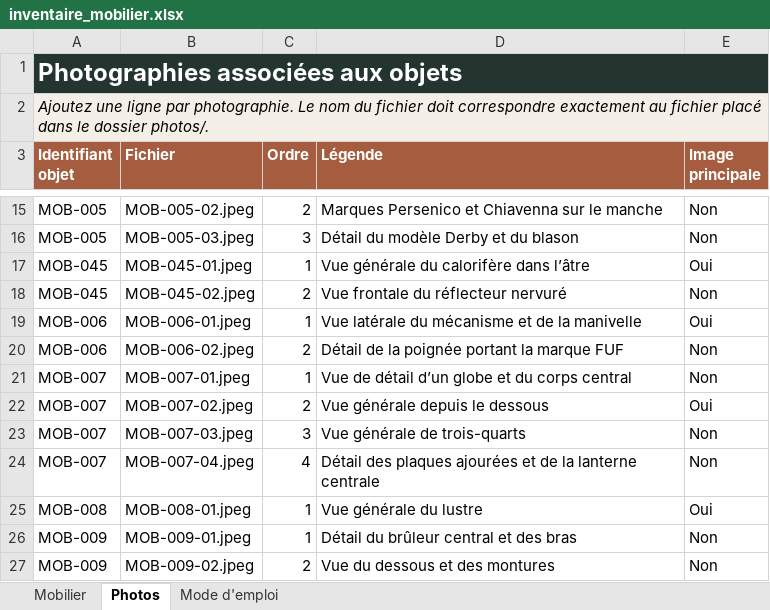
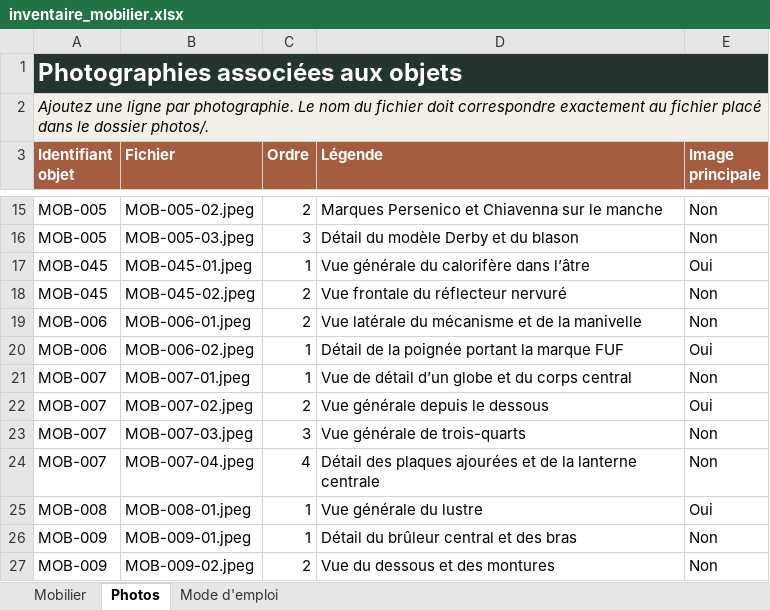
Before and after one commit to nicocoquet/emeleta, an Excel workbook: inventaire_mobilier.xlsx, sheet Photos, drawn as a sheet; only a part is shown, gaps mark what is left out; values as stored, in another font and other column widths than the file's, no borders; table styles not drawn; the diff names each change by its address in the sheet, - before the commit and + after, or states it on an @@ line.

Commit message:
Add files via upload

```diff
--- a/inventaire_mobilier.xlsx (sheet Photos)
+++ b/inventaire_mobilier.xlsx (sheet Photos)
-C19 (Ordre): 1
+C19 (Ordre): 2
-E19 (Image principale): Oui
+E19 (Image principale): Non
-C20 (Ordre): 2
+C20 (Ordre): 1
-E20 (Image principale): Non
+E20 (Image principale): Oui
```
